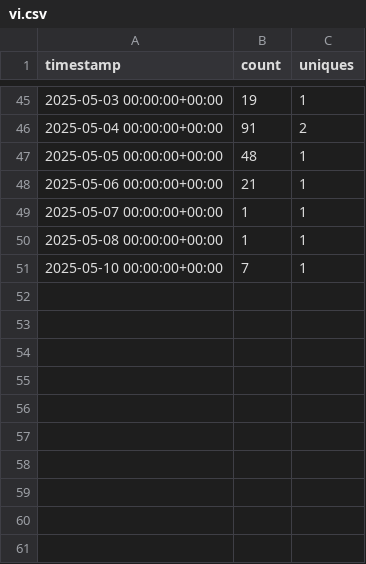
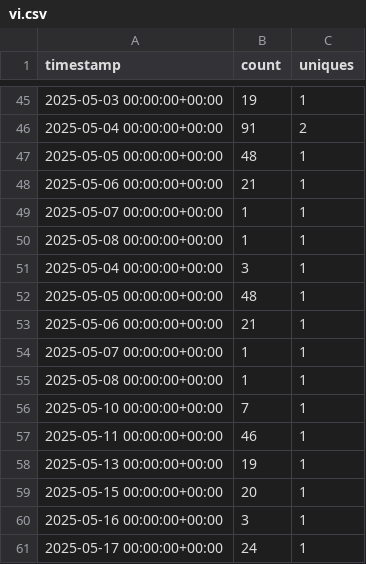
Before and after one commit to oxxpeh/pub, a CSV file: python/github_api/vi.csv, drawn as a sheet; only a part is shown, gaps mark what is left out; the diff names each change by its address in the sheet, - before the commit and + after, or states it on an @@ line.

Commit message:
2025-05-18 up

```diff
--- a/python/github_api/vi.csv
+++ b/python/github_api/vi.csv
+row 51: 2025-05-04 00:00:00+00:00 | 3 | 1
+row 52: 2025-05-05 00:00:00+00:00 | 48 | 1
+row 53: 2025-05-06 00:00:00+00:00 | 21 | 1
+row 54: 2025-05-07 00:00:00+00:00 | 1 | 1
+row 55: 2025-05-08 00:00:00+00:00 | 1 | 1
+row 57: 2025-05-11 00:00:00+00:00 | 46 | 1
+row 58: 2025-05-13 00:00:00+00:00 | 19 | 1
+row 59: 2025-05-15 00:00:00+00:00 | 20 | 1
+row 60: 2025-05-16 00:00:00+00:00 | 3 | 1
+row 61: 2025-05-17 00:00:00+00:00 | 24 | 1
```
